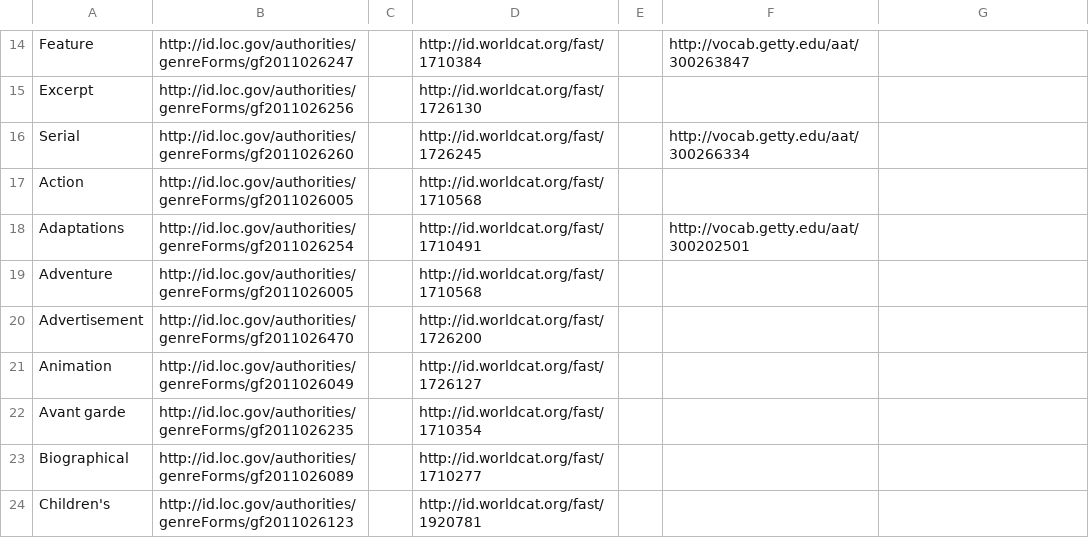
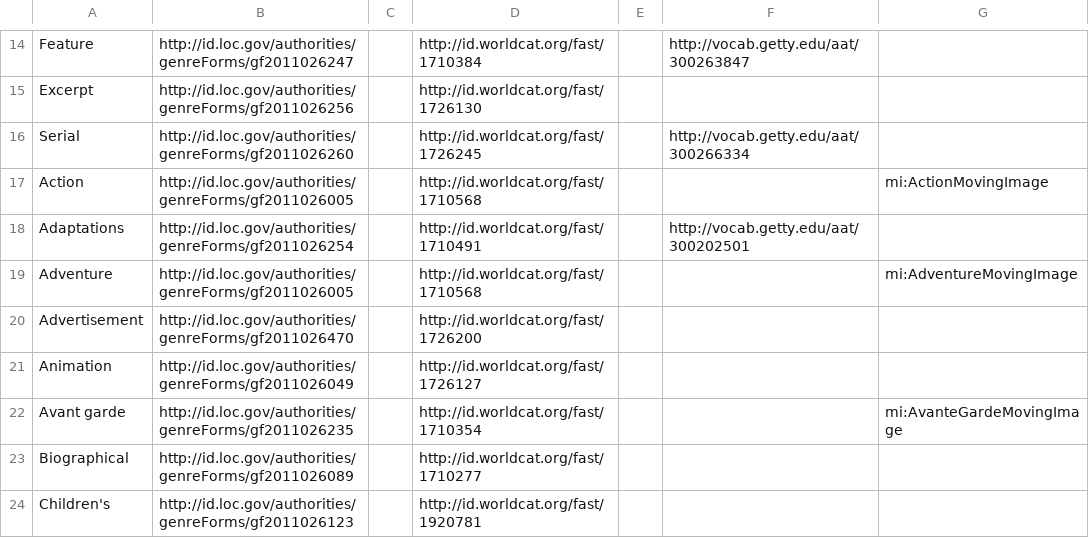
Before and after one commit to HLITS/LD4L_Film_Ontology, a CSV file: concordances/film_genre.csv, drawn as a sheet; only a part is shown, gaps mark what is left out; the diff covers the shown part only.

Commit message:
Add class column

```diff
--- a/concordances/film_genre.csv
+++ b/concordances/film_genre.csv
@@ -17 +17 @@ Serial,http://id.loc.gov/authorities/genreForms/gf2011026260,,http://id.worldcat
-Action,http://id.loc.gov/authorities/genreForms/gf2011026005,,http://id.worldcat.org/fast/1710568,,
+Action,http://id.loc.gov/authorities/genreForms/gf2011026005,,http://id.worldcat.org/fast/1710568,,,mi:ActionMovingImage
@@ -19 +19 @@ Adaptations,http://id.loc.gov/authorities/genreForms/gf2011026254,,http://id.wor
-Adventure,http://id.loc.gov/authorities/genreForms/gf2011026005,,http://id.worldcat.org/fast/1710568,,
+Adventure,http://id.loc.gov/authorities/genreForms/gf2011026005,,http://id.worldcat.org/fast/1710568,,,mi:AdventureMovingImage
@@ -22 +22 @@ Animation,http://id.loc.gov/authorities/genreForms/gf2011026049,,http://id.world
-Avant garde,http://id.loc.gov/authorities/genreForms/gf2011026235,,http://id.worldcat.org/fast/1710354,,
+Avant garde,http://id.loc.gov/authorities/genreForms/gf2011026235,,http://id.worldcat.org/fast/1710354,,,mi:AvanteGardeMovingImage
```
Also changed, not shown: 8 edited cells elsewhere in this file.
